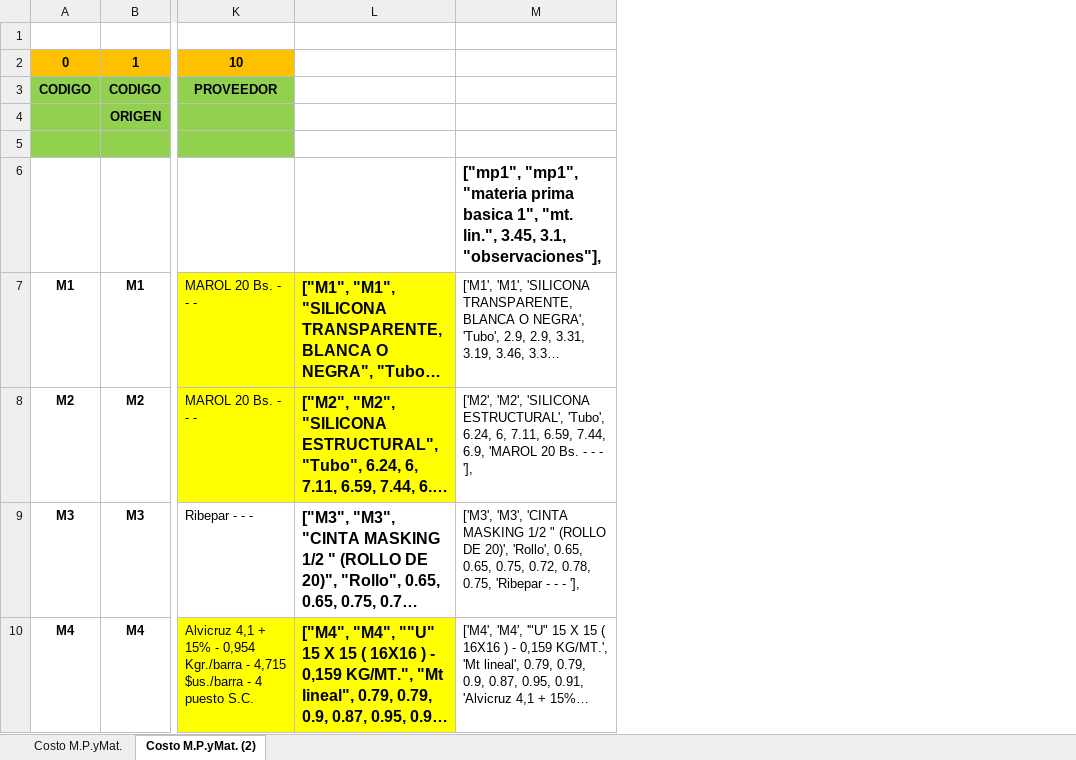
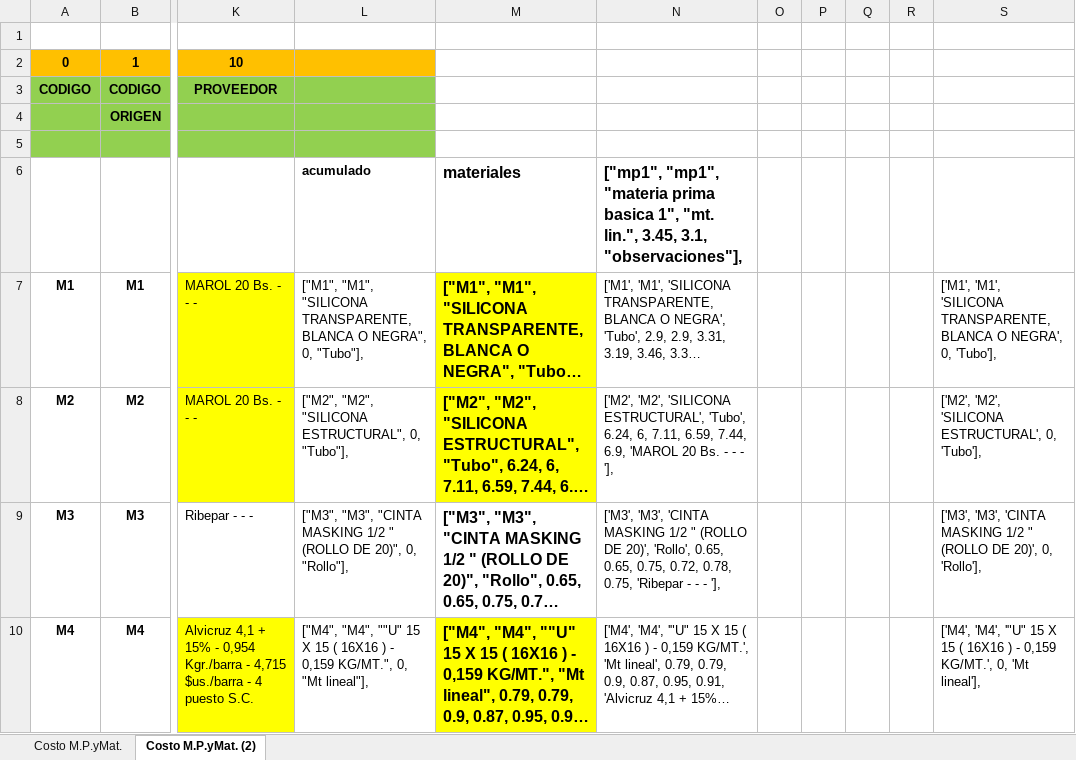
Before and after one commit to Rafita0912/RepoRafita03, an Excel workbook: TRABAJOS-PYTHON/COTIZA_ALU_TEM/lista_materiales.xlsx, sheet Costo M.P.yMat. (2), drawn as a sheet; only a part is shown, gaps mark what is left out; long unchanged cells end in …; values as stored, in another font and other column widths than the file's, no borders; charts and pictures not drawn; addresses are those after the commit; the diff names each change by its address in the sheet, - before the commit and + after, or states it on an @@ line.

Commit message:
inicializando acumulados y tablas de precios de materiales

```diff
--- a/TRABAJOS-PYTHON/COTIZA_ALU_TEM/lista_materiales.xlsx (sheet Costo M.P.yMat. (2))
+++ b/TRABAJOS-PYTHON/COTIZA_ALU_TEM/lista_materiales.xlsx (sheet Costo M.P.yMat. (2))
+column L, rows 6-10: acumulado | ["M1", "M1", "SILICONA TRANSPARENTE, BLANCA O NEGRA", 0, "Tubo"], | ["M2", "M2", "SILICONA ESTRUCTURAL", 0, "Tubo"], | ["M3", "M3", "CINTA MASKING 1/2 " (ROLLO DE 20)", 0, "Rollo"], | ["M4", "M4", ""U" 15 X 15 ( 16X16 ) - 0,159 KG/MT.", 0, "Mt lineal"],
+column O, empty
+column P, empty
+column Q, empty
+column R, empty
+column S, rows 7-10: ['M1', 'M1', 'SILICONA TRANSPARENTE, BLANCA O NEGRA', 0, 'Tubo'], | ['M2', 'M2', 'SILICONA ESTRUCTURAL', 0, 'Tubo'], | ['M3', 'M3', 'CINTA MASKING 1/2 " (ROLLO DE 20)', 0, 'Rollo'], | ['M4', 'M4', '"U" 15 X 15 ( 16X16 ) - 0,159 KG/MT.', 0, 'Mt lineal'],
-M6: (empty)
+M6: materiales
```
Also changed, not shown: charts or pictures, 3 other files.
